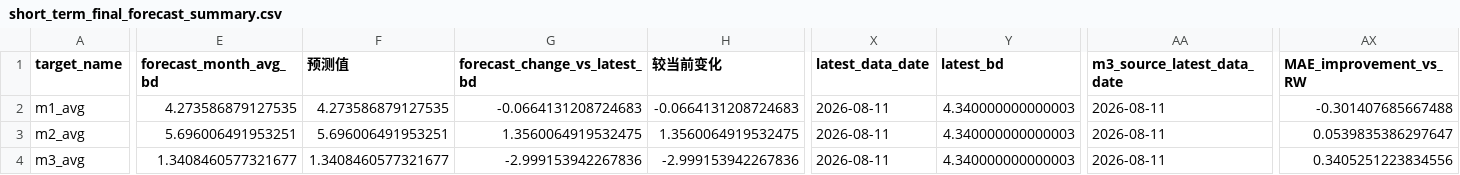
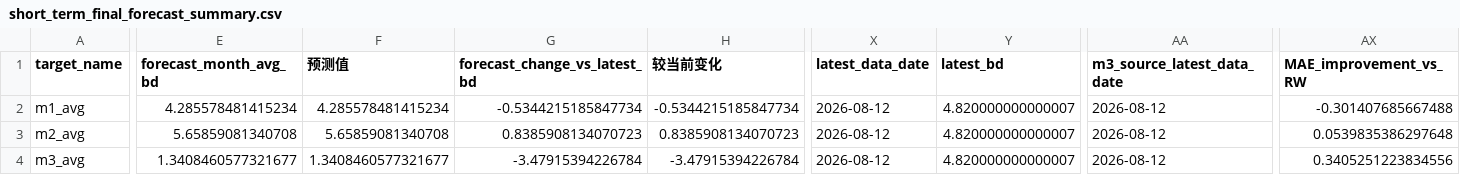
Before and after one commit to zyb0716-svg/bd-daily-report, a CSV file: short_term_final_forecast_summary.csv, drawn as a sheet; only a part is shown, gaps mark what is left out; the diff covers the shown part only; the diff names each change by its address in the sheet, - before the commit and + after, or states it on an @@ line.

Commit message:
Update BD report 2026-08-13 10:30

```diff
--- a/short_term_final_forecast_summary.csv
+++ b/short_term_final_forecast_summary.csv
-E2 (forecast_month_avg_bd): 4.273586879127535
+E2 (forecast_month_avg_bd): 4.285578481415234
-F2 (预测值): 4.273586879127535
+F2 (预测值): 4.285578481415234
-G2 (forecast_change_vs_latest_bd): -0.0664131208724683
+G2 (forecast_change_vs_latest_bd): -0.5344215185847734
-H2 (较当前变化): -0.0664131208724683
+H2 (较当前变化): -0.5344215185847734
-X2:X4 (latest_data_date): 2026-08-11
+X2:X4 (latest_data_date): 2026-08-12
-Y2:Y4 (latest_bd): 4.340000000000003
+Y2:Y4 (latest_bd): 4.820000000000007
-AA2:AA4 (m3_source_latest_data_date): 2026-08-11
+AA2:AA4 (m3_source_latest_data_date): 2026-08-12
-E3 (forecast_month_avg_bd): 5.696006491953251
+E3 (forecast_month_avg_bd): 5.65859081340708
-F3 (预测值): 5.696006491953251
+F3 (预测值): 5.65859081340708
-G3 (forecast_change_vs_latest_bd): 1.3560064919532475
+G3 (forecast_change_vs_latest_bd): 0.8385908134070723
-H3 (较当前变化): 1.3560064919532475
+H3 (较当前变化): 0.8385908134070723
-AX3 (MAE_improvement_vs_RW): 0.0539835386297647
+AX3 (MAE_improvement_vs_RW): 0.0539835386297648
-G4 (forecast_change_vs_latest_bd): -2.999153942267836
+G4 (forecast_change_vs_latest_bd): -3.47915394226784
-H4 (较当前变化): -2.999153942267836
+H4 (较当前变化): -3.47915394226784
```
Also changed, not shown: 3 edited cells elsewhere in this file, final_forecast_lock.csv, short_term_final_backtest_summary.csv, 4 other files.
